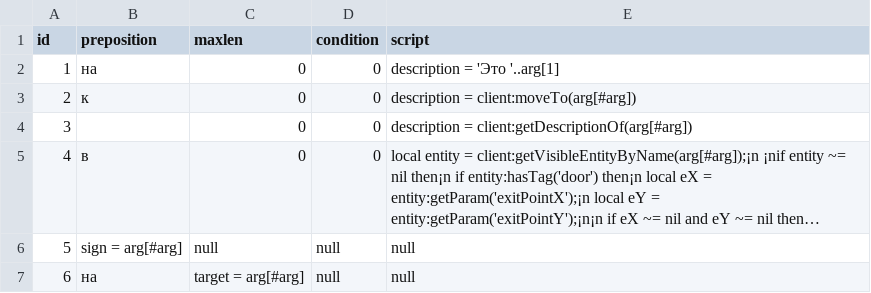
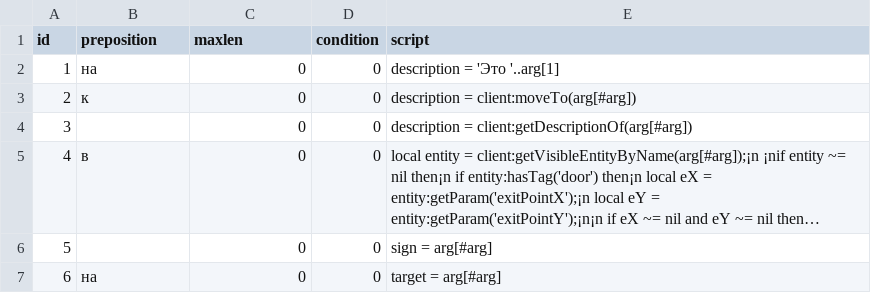
Before and after one commit to Horrland/nmud-content, a CSV file: ru/databases/commands_blocks.csv, drawn as a sheet; long unchanged cells end in …; the diff names each change by its address in the sheet, - before the commit and + after, or states it on an @@ line.

Commit message:
Database

```diff
--- a/ru/databases/commands_blocks.csv
+++ b/ru/databases/commands_blocks.csv
-B6 (preposition): sign = arg[#arg]
+B6 (preposition): (empty)
-C6 (maxlen): null
+C6 (maxlen): 0
-D6:D7 (condition): null
+D6:D7 (condition): 0
-E6 (script): null
+E6 (script): sign = arg[#arg]
-C7 (maxlen): target = arg[#arg]
+C7 (maxlen): 0
-E7 (script): null
+E7 (script): target = arg[#arg]
```
Also changed, not shown: ru/databases/commands.csv, 1 other file.
